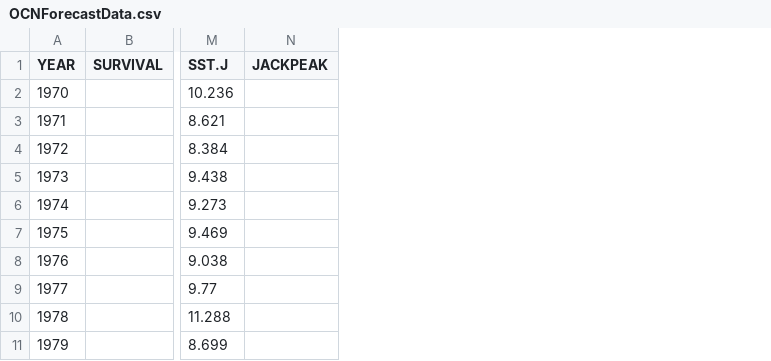
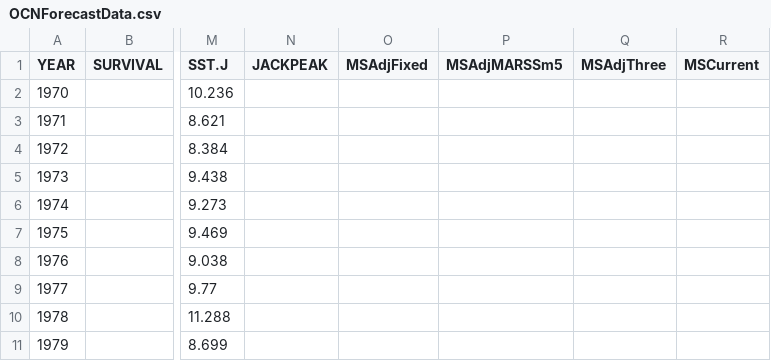
Before and after one commit to ODFW-IFSP/OPITT, a CSV file: Marine Survival Index/OCNForecastData.csv, drawn as a sheet; only a part is shown, gaps mark what is left out; the diff covers the shown part only; the diff names each change by its address in the sheet, - before the commit and + after, or states it on an @@ line.

```diff
--- a/Marine Survival Index/OCNForecastData.csv
+++ b/Marine Survival Index/OCNForecastData.csv
+column O (MSAdjFixed), empty
+column P (MSAdjMARSSm5), empty
+column Q (MSAdjThree), empty
+column R (MSCurrent), empty
```
Also changed, not shown: 26 edited cells elsewhere in this file, 1 other file.
